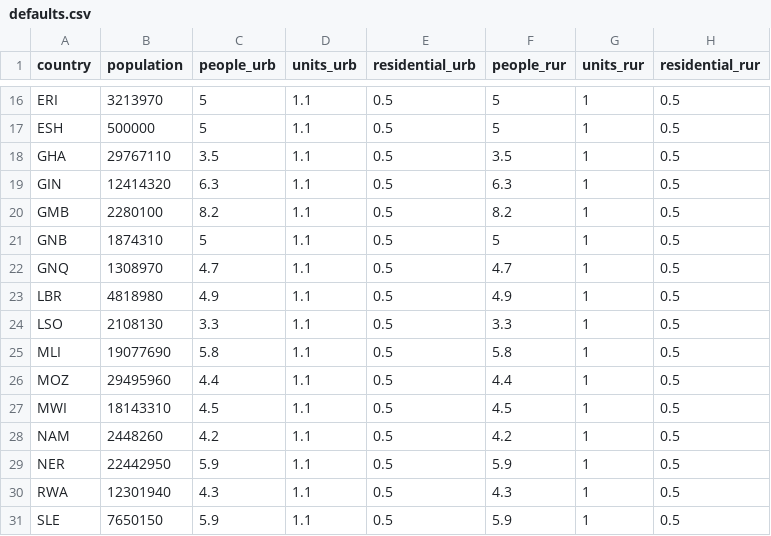
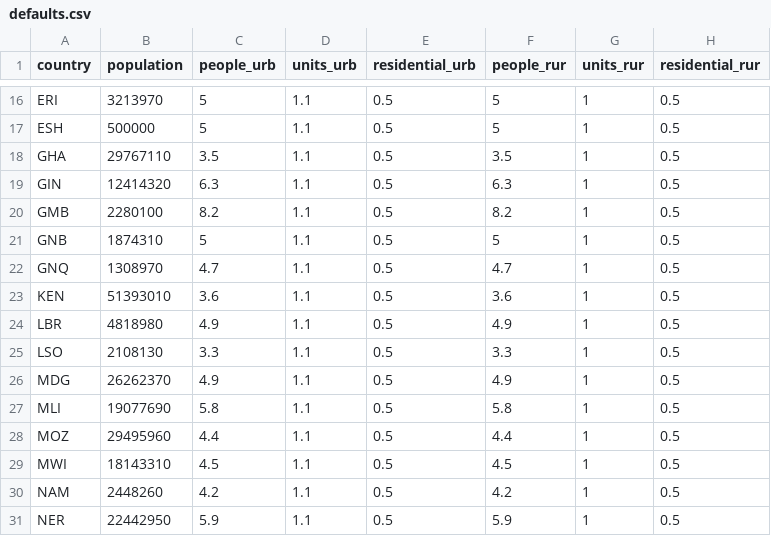
Before and after one commit to wpgp/peanutButter, a CSV file: data-raw/defaults.csv, drawn as a sheet; only a part is shown, gaps mark what is left out; the shorter side is filled out with more unchanged rows; the diff names each change by its address in the sheet, - before the commit and + after, or states it on an @@ line.

```diff
--- a/data-raw/defaults.csv
+++ b/data-raw/defaults.csv
+row 23: KEN | 51393010 | 3.6 | 1.1 | 0.5 | 3.6 | 1 | 0.5
+row 26: MDG | 26262370 | 4.9 | 1.1 | 0.5 | 4.9 | 1 | 0.5
```
Also changed, not shown: 13 other files.
